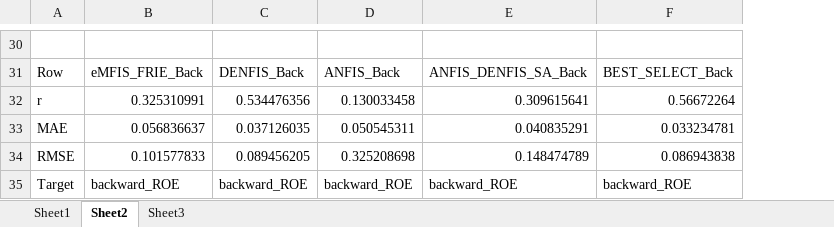
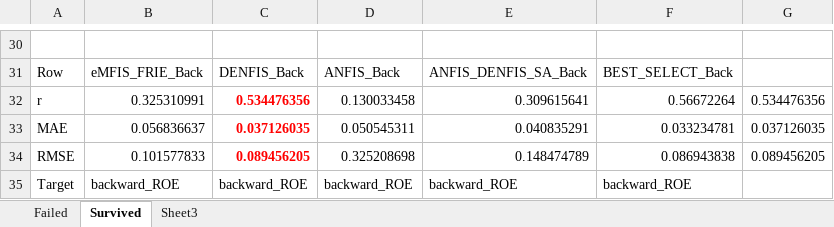
Before and after one commit to Javelin1991/htet_predict_bank_failure, an Excel workbook: Experiment_Resulsts/longitudinal_prediction_result.xlsx, sheet Survived, drawn as a sheet; only a part is shown, gaps mark what is left out; values as stored, in another font and other column widths than the file's, no borders; the diff covers the shown part only; the diff names each change by its address in the sheet, - before the commit and + after, or states it on an @@ line.

```diff
--- a/Experiment_Resulsts/longitudinal_prediction_result.xlsx (sheet Survived)
+++ b/Experiment_Resulsts/longitudinal_prediction_result.xlsx (sheet Survived)
-sheet tab: Sheet1
+sheet tab: Failed
-sheet tab: Sheet2
+sheet tab: Survived
+column G, rows 32-34: 0.534476356 | 0.037126035 | 0.089456205
@@ C32:C34 bold: off → on, text colour: black → #FF0000 @@
```
Also changed, not shown: cell formats elsewhere in this sheet, sheet Failed, Experiment_Resulsts/lateral_prediction_result.xlsx, 4 other files.
